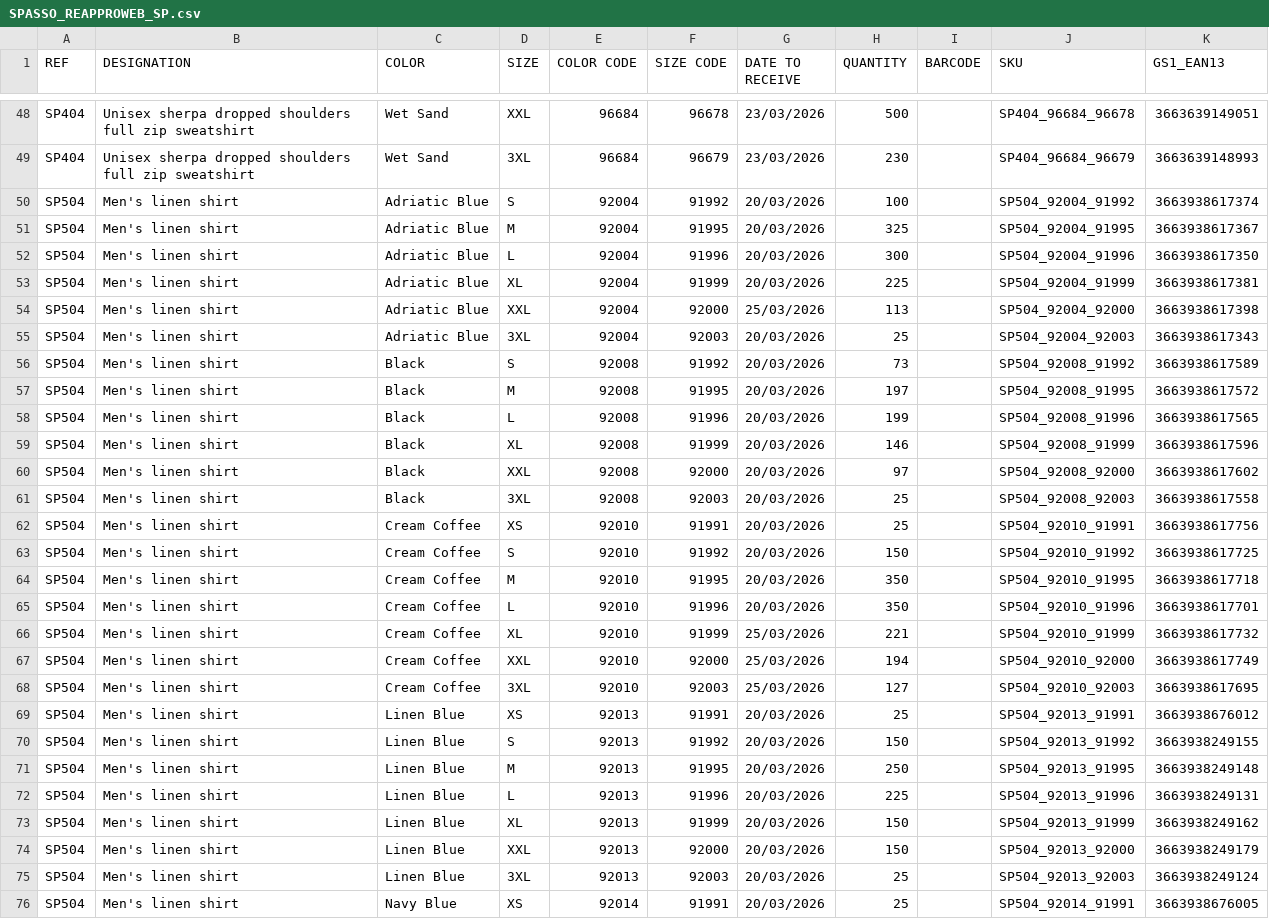
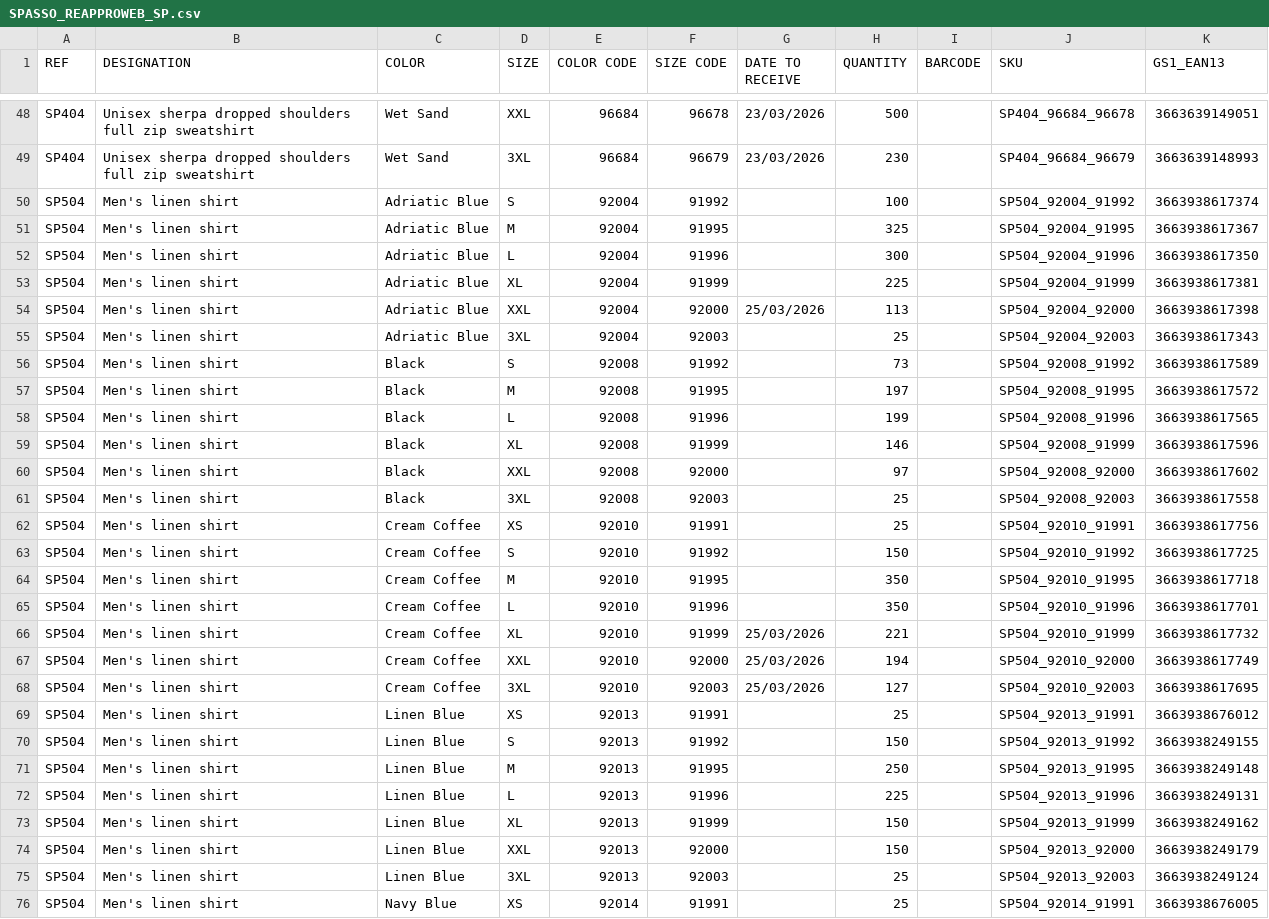
Before and after one commit to PerrinT31/Spasso, a CSV file: public/SPASSO_REAPPROWEB_SP.csv, drawn as a sheet; only a part is shown, gaps mark what is left out; the diff covers the shown part only.

Commit message:
Mise à jour quotidienne du CSV de réappro

```diff
--- a/public/SPASSO_REAPPROWEB_SP.csv
+++ b/public/SPASSO_REAPPROWEB_SP.csv
@@ -49,18 +49,18 @@ SP404;Unisex sherpa dropped shoulders full zip sweatshirt;Wet Sand;XXL;96684;966
 SP404;Unisex sherpa dropped shoulders full zip sweatshirt;Wet Sand;3XL;96684;96679;23/03/2026;230;;SP404_96684_96679;3663639148993
-SP504;Men's linen shirt;Adriatic Blue;S;92004;91992;20/03/2026;100;;SP504_92004_91992;3663938617374
-SP504;Men's linen shirt;Adriatic Blue;M;92004;91995;20/03/2026;325;;SP504_92004_91995;3663938617367
-SP504;Men's linen shirt;Adriatic Blue;L;92004;91996;20/03/2026;300;;SP504_92004_91996;3663938617350
-SP504;Men's linen shirt;Adriatic Blue;XL;92004;91999;20/03/2026;225;;SP504_92004_91999;3663938617381
+SP504;Men's linen shirt;Adriatic Blue;S;92004;91992;;100;;SP504_92004_91992;3663938617374
+SP504;Men's linen shirt;Adriatic Blue;M;92004;91995;;325;;SP504_92004_91995;3663938617367
+SP504;Men's linen shirt;Adriatic Blue;L;92004;91996;;300;;SP504_92004_91996;3663938617350
+SP504;Men's linen shirt;Adriatic Blue;XL;92004;91999;;225;;SP504_92004_91999;3663938617381
 SP504;Men's linen shirt;Adriatic Blue;XXL;92004;92000;25/03/2026;113;;SP504_92004_92000;3663938617398
-SP504;Men's linen shirt;Adriatic Blue;3XL;92004;92003;20/03/2026;25;;SP504_92004_92003;3663938617343
-SP504;Men's linen shirt;Black;S;92008;91992;20/03/2026;73;;SP504_92008_91992;3663938617589
-SP504;Men's linen shirt;Black;M;92008;91995;20/03/2026;197;;SP504_92008_91995;3663938617572
-SP504;Men's linen shirt;Black;L;92008;91996;20/03/2026;199;;SP504_92008_91996;3663938617565
-SP504;Men's linen shirt;Black;XL;92008;91999;20/03/2026;146;;SP504_92008_91999;3663938617596
-SP504;Men's linen shirt;Black;XXL;92008;92000;20/03/2026;97;;SP504_92008_92000;3663938617602
-SP504;Men's linen shirt;Black;3XL;92008;92003;20/03/2026;25;;SP504_92008_92003;3663938617558
-SP504;Men's linen shirt;Cream Coffee;XS;92010;91991;20/03/2026;25;;SP504_92010_91991;3663938617756
-SP504;Men's linen shirt;Cream Coffee;S;92010;91992;20/03/2026;150;;SP504_92010_91992;3663938617725
-SP504;Men's linen shirt;Cream Coffee;M;92010;91995;20/03/2026;350;;SP504_92010_91995;3663938617718
-SP504;Men's linen shirt;Cream Coffee;L;92010;91996;20/03/2026;350;;SP504_92010_91996;3663938617701
+SP504;Men's linen shirt;Adriatic Blue;3XL;92004;92003;;25;;SP504_92004_92003;3663938617343
+SP504;Men's linen shirt;Black;S;92008;91992;;73;;SP504_92008_91992;3663938617589
+SP504;Men's linen shirt;Black;M;92008;91995;;197;;SP504_92008_91995;3663938617572
+SP504;Men's linen shirt;Black;L;92008;91996;;199;;SP504_92008_91996;3663938617565
+SP504;Men's linen shirt;Black;XL;92008;91999;;146;;SP504_92008_91999;3663938617596
+SP504;Men's linen shirt;Black;XXL;92008;92000;;97;;SP504_92008_92000;3663938617602
+SP504;Men's linen shirt;Black;3XL;92008;92003;;25;;SP504_92008_92003;3663938617558
+SP504;Men's linen shirt;Cream Coffee;XS;92010;91991;;25;;SP504_92010_91991;3663938617756
+SP504;Men's linen shirt;Cream Coffee;S;92010;91992;;150;;SP504_92010_91992;3663938617725
+SP504;Men's linen shirt;Cream Coffee;M;92010;91995;;350;;SP504_92010_91995;3663938617718
+SP504;Men's linen shirt;Cream Coffee;L;92010;91996;;350;;SP504_92010_91996;3663938617701
 SP504;Men's linen shirt;Cream Coffee;XL;92010;91999;25/03/2026;221;;SP504_92010_91999;3663938617732
@@ -68,9 +68,9 @@ SP504;Men's linen shirt;Cream Coffee;XXL;92010;92000;25/03/2026;194;;SP504_92010
 SP504;Men's linen shirt;Cream Coffee;3XL;92010;92003;25/03/2026;127;;SP504_92010_92003;3663938617695
-SP504;Men's linen shirt;Linen Blue;XS;92013;91991;20/03/2026;25;;SP504_92013_91991;3663938676012
-SP504;Men's linen shirt;Linen Blue;S;92013;91992;20/03/2026;150;;SP504_92013_91992;3663938249155
-SP504;Men's linen shirt;Linen Blue;M;92013;91995;20/03/2026;250;;SP504_92013_91995;3663938249148
-SP504;Men's linen shirt;Linen Blue;L;92013;91996;20/03/2026;225;;SP504_92013_91996;3663938249131
-SP504;Men's linen shirt;Linen Blue;XL;92013;91999;20/03/2026;150;;SP504_92013_91999;3663938249162
-SP504;Men's linen shirt;Linen Blue;XXL;92013;92000;20/03/2026;150;;SP504_92013_92000;3663938249179
-SP504;Men's linen shirt;Linen Blue;3XL;92013;92003;20/03/2026;25;;SP504_92013_92003;3663938249124
-SP504;Men's linen shirt;Navy Blue;XS;92014;91991;20/03/2026;25;;SP504_92014_91991;3663938676005
+SP504;Men's linen shirt;Linen Blue;XS;92013;91991;;25;;SP504_92013_91991;3663938676012
+SP504;Men's linen shirt;Linen Blue;S;92013;91992;;150;;SP504_92013_91992;3663938249155
+SP504;Men's linen shirt;Linen Blue;M;92013;91995;;250;;SP504_92013_91995;3663938249148
+SP504;Men's linen shirt;Linen Blue;L;92013;91996;;225;;SP504_92013_91996;3663938249131
+SP504;Men's linen shirt;Linen Blue;XL;92013;91999;;150;;SP504_92013_91999;3663938249162
+SP504;Men's linen shirt;Linen Blue;XXL;92013;92000;;150;;SP504_92013_92000;3663938249179
+SP504;Men's linen shirt;Linen Blue;3XL;92013;92003;;25;;SP504_92013_92003;3663938249124
+SP504;Men's linen shirt;Navy Blue;XS;92014;91991;;25;;SP504_92014_91991;3663938676005
```
Also changed, not shown: 32 edited cells elsewhere in this file.
